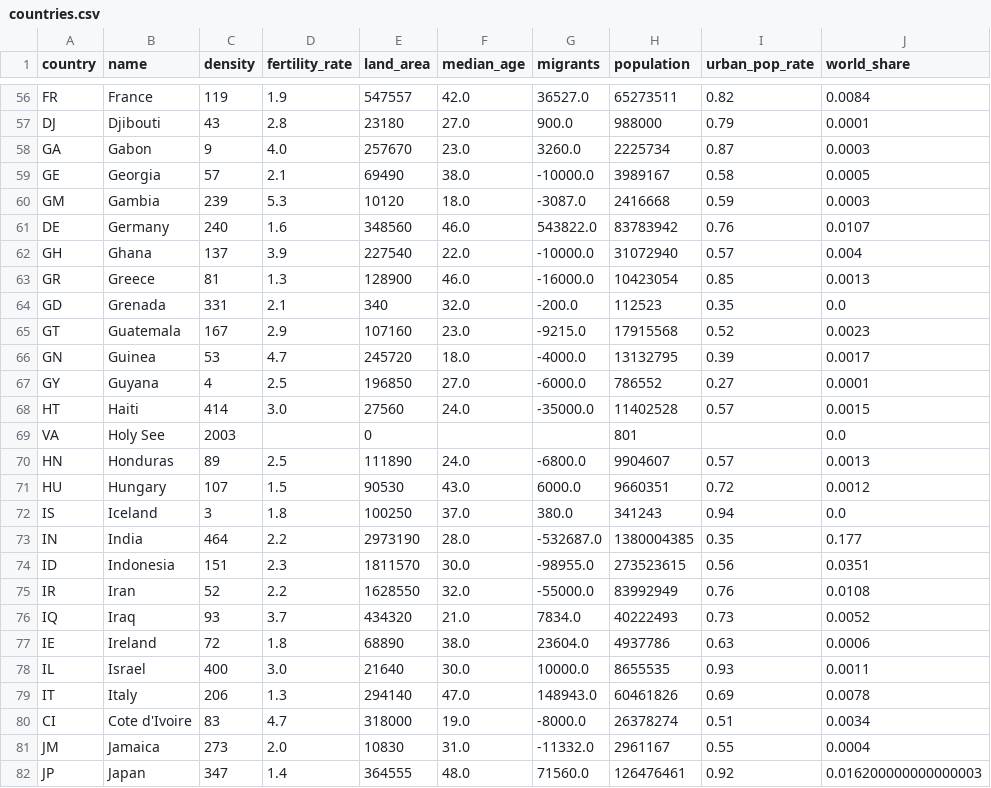
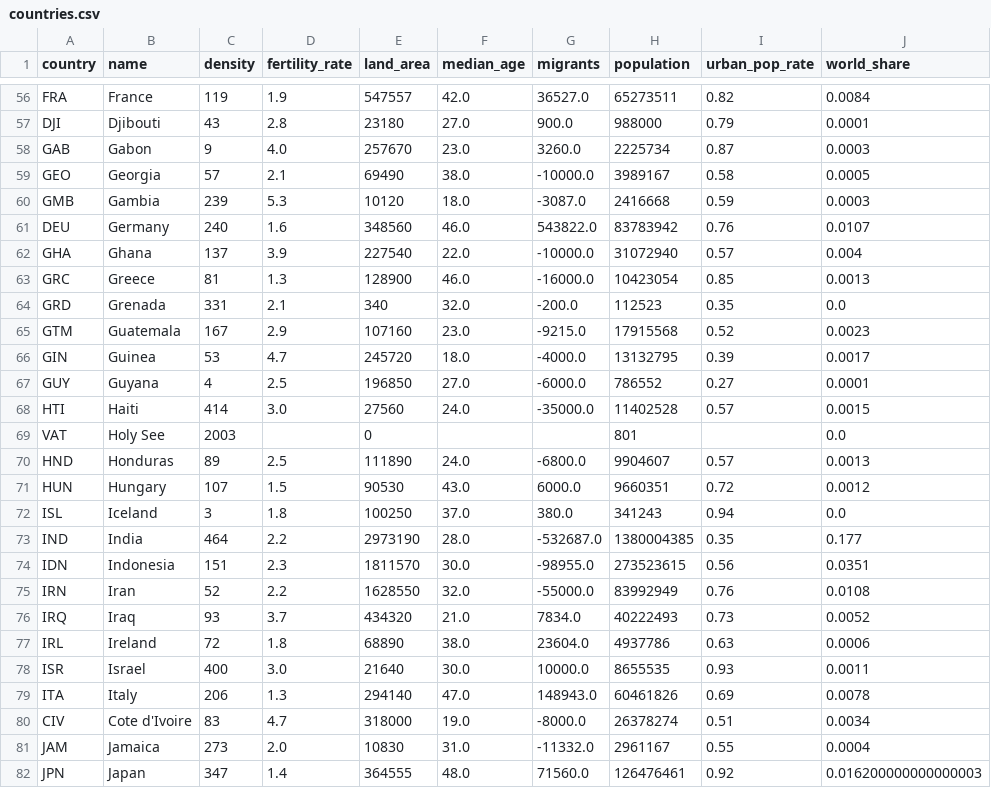
Before and after one commit to tyz910/sberbank-covid19, a CSV file: data/countries.csv, drawn as a sheet; only a part is shown, gaps mark what is left out; the diff covers the shown part only; the diff names each change by its address in the sheet, - before the commit and + after, or states it on an @@ line.

Commit message:
self-isolation index for Russia + new country codes

```diff
--- a/data/countries.csv
+++ b/data/countries.csv
-A56 (country): FR
+A56 (country): FRA
-A57 (country): DJ
+A57 (country): DJI
-A58 (country): GA
+A58 (country): GAB
-A59 (country): GE
+A59 (country): GEO
-A60 (country): GM
+A60 (country): GMB
-A61 (country): DE
+A61 (country): DEU
-A62 (country): GH
+A62 (country): GHA
-A63 (country): GR
+A63 (country): GRC
-A64 (country): GD
+A64 (country): GRD
-A65 (country): GT
+A65 (country): GTM
-A66 (country): GN
+A66 (country): GIN
-A67 (country): GY
+A67 (country): GUY
-A68 (country): HT
+A68 (country): HTI
-A69 (country): VA
+A69 (country): VAT
-A70 (country): HN
+A70 (country): HND
-A71 (country): HU
+A71 (country): HUN
-A72 (country): IS
+A72 (country): ISL
-A73 (country): IN
+A73 (country): IND
-A74 (country): ID
+A74 (country): IDN
-A75 (country): IR
+A75 (country): IRN
-A76 (country): IQ
+A76 (country): IRQ
-A77 (country): IE
+A77 (country): IRL
-A78 (country): IL
+A78 (country): ISR
-A79 (country): IT
+A79 (country): ITA
-A80 (country): CI
+A80 (country): CIV
-A81 (country): JM
+A81 (country): JAM
-A82 (country): JP
+A82 (country): JPN
```
Also changed, not shown: 142 edited cells elsewhere in this file, 4 other files.
